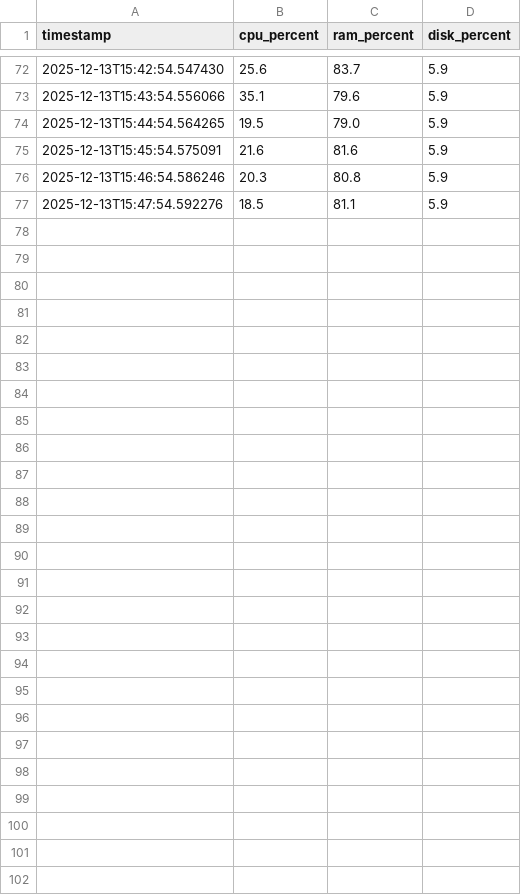
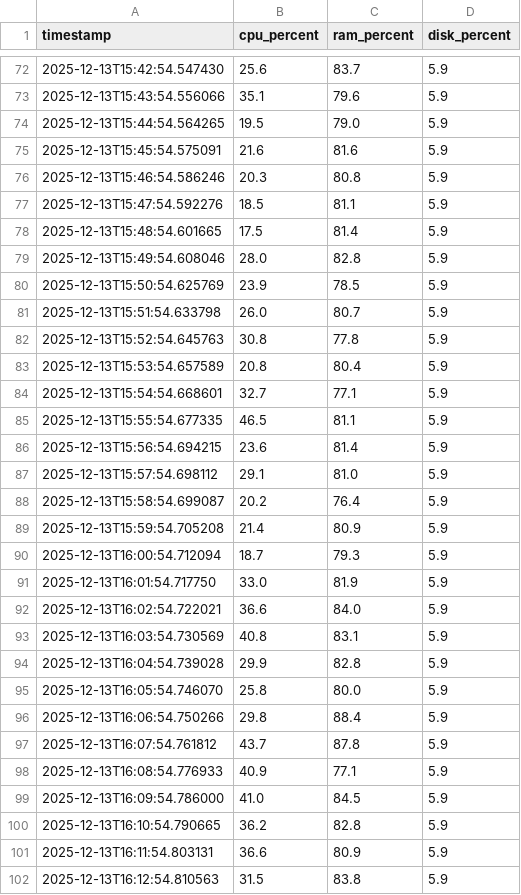
Before and after one commit to ritiksah141/iotsentinel, a CSV file: data/logs/soak_test_results.csv, drawn as a sheet; only a part is shown, gaps mark what is left out.

```diff
--- a/data/logs/soak_test_results.csv
+++ b/data/logs/soak_test_results.csv
@@ -77 +77,26 @@ timestamp,cpu_percent,ram_percent,disk_percent
 2025-12-13T15:47:54.592276,18.5,81.1,5.9
+2025-12-13T15:48:54.601665,17.5,81.4,5.9
+2025-12-13T15:49:54.608046,28.0,82.8,5.9
+2025-12-13T15:50:54.625769,23.9,78.5,5.9
+2025-12-13T15:51:54.633798,26.0,80.7,5.9
+2025-12-13T15:52:54.645763,30.8,77.8,5.9
+2025-12-13T15:53:54.657589,20.8,80.4,5.9
+2025-12-13T15:54:54.668601,32.7,77.1,5.9
+2025-12-13T15:55:54.677335,46.5,81.1,5.9
+2025-12-13T15:56:54.694215,23.6,81.4,5.9
+2025-12-13T15:57:54.698112,29.1,81.0,5.9
+2025-12-13T15:58:54.699087,20.2,76.4,5.9
+2025-12-13T15:59:54.705208,21.4,80.9,5.9
+2025-12-13T16:00:54.712094,18.7,79.3,5.9
+2025-12-13T16:01:54.717750,33.0,81.9,5.9
+2025-12-13T16:02:54.722021,36.6,84.0,5.9
+2025-12-13T16:03:54.730569,40.8,83.1,5.9
+2025-12-13T16:04:54.739028,29.9,82.8,5.9
+2025-12-13T16:05:54.746070,25.8,80.0,5.9
+2025-12-13T16:06:54.750266,29.8,88.4,5.9
+2025-12-13T16:07:54.761812,43.7,87.8,5.9
+2025-12-13T16:08:54.776933,40.9,77.1,5.9
+2025-12-13T16:09:54.786000,41.0,84.5,5.9
+2025-12-13T16:10:54.790665,36.2,82.8,5.9
+2025-12-13T16:11:54.803131,36.6,80.9,5.9
+2025-12-13T16:12:54.810563,31.5,83.8,5.9
```
Also changed, not shown: 1 other file.
